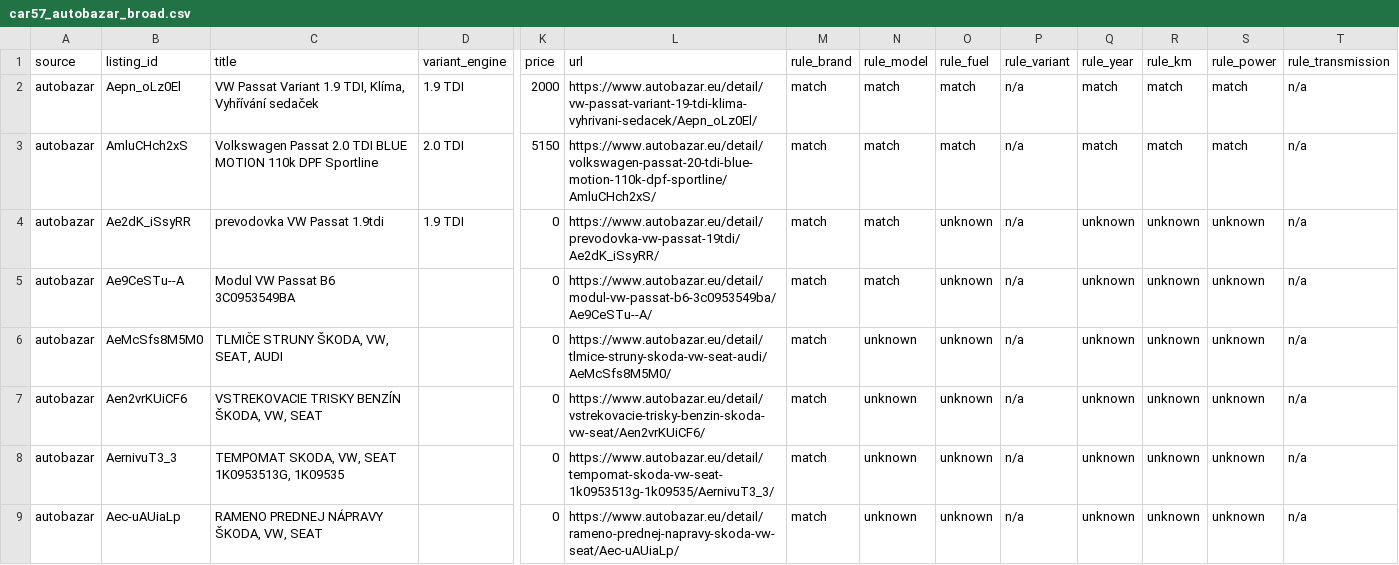
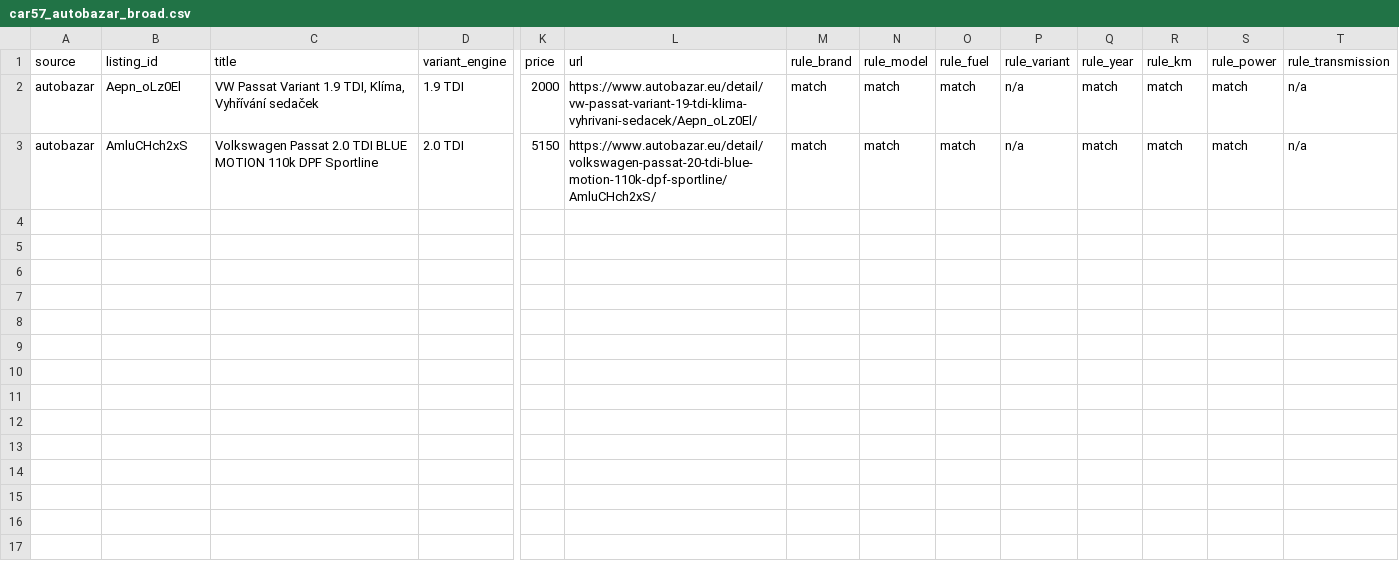
Before and after one commit to unvollstaendigkeit/car-price-comparator, a CSV file: autobazar_phase1/phase6_out/car57_autobazar_broad.csv, drawn as a sheet; only a part is shown, gaps mark what is left out; rows hold the shown columns only; the diff covers the shown part only; the diff names each change by its address in the sheet, - before the commit and + after, or states it on an @@ line.

```diff
--- a/autobazar_phase1/phase6_out/car57_autobazar_broad.csv
+++ b/autobazar_phase1/phase6_out/car57_autobazar_broad.csv
-row 4: autobazar | Ae2dK_iSsyRR | prevodovka VW Passat 1.9tdi | 1.9 TDI | 0 | https://www.autobazar.eu/detail/prevodovka-vw-passat-19tdi/Ae2dK_iSsyRR/ | match | match | unknown | n/a | unknown | unknown | unknown | n/a
-row 5: autobazar | Ae9CeSTu--A | Modul VW Passat B6 3C0953549BA |  | 0 | https://www.autobazar.eu/detail/modul-vw-passat-b6-3c0953549ba/Ae9CeSTu--A/ | match | match | unknown | n/a | unknown | unknown | unknown | n/a
-row 6: autobazar | AeMcSfs8M5M0 | TLMIČE STRUNY ŠKODA, VW, SEAT, AUDI |  | 0 | https://www.autobazar.eu/detail/tlmice-struny-skoda-vw-seat-audi/AeMcSfs8M5M0/ | match | unknown | unknown | n/a | unknown | unknown | unknown | n/a
-row 7: autobazar | Aen2vrKUiCF6 | VSTREKOVACIE TRISKY BENZÍN ŠKODA, VW, SEAT |  | 0 | https://www.autobazar.eu/detail/vstrekovacie-trisky-benzin-skoda-vw-seat/Aen2vrKUiCF6/ | match | unknown | unknown | n/a | unknown | unknown | unknown | n/a
-row 8: autobazar | AernivuT3_3 | TEMPOMAT SKODA, VW, SEAT 1K0953513G, 1K09535 |  | 0 | https://www.autobazar.eu/detail/tempomat-skoda-vw-seat-1k0953513g-1k09535/AernivuT3_3/ | match | unknown | unknown | n/a | unknown | unknown | unknown | n/a
-row 9: autobazar | Aec-uAUiaLp | RAMENO PREDNEJ NÁPRAVY ŠKODA, VW, SEAT |  | 0 | https://www.autobazar.eu/detail/rameno-prednej-napravy-skoda-vw-seat/Aec-uAUiaLp/ | match | unknown | unknown | n/a | unknown | unknown | unknown | n/a
```
Also changed, not shown: 5 removed rows elsewhere in this file, autobazar_phase1/phase6_out/car41_autobazar_broad.csv, autobazar_phase1/phase6_out/car4_bazos_broad.csv, 15 other files.
